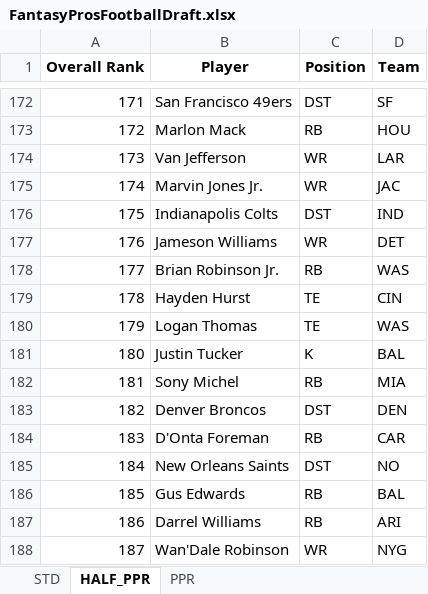
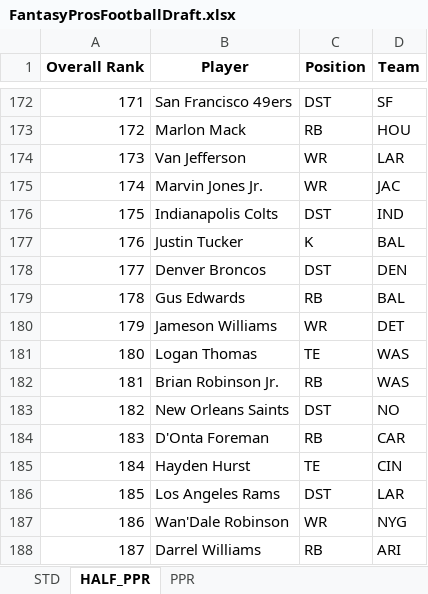
Before and after one commit to barbacbd/FantasyRankings, an Excel workbook: docs/FantasyProsFootballDraft.xlsx, sheet HALF_PPR, drawn as a sheet; only a part is shown, gaps mark what is left out; values as stored, in another font and other column widths than the file's, no borders; the diff covers the shown part only; the diff names each change by its address in the sheet, - before the commit and + after, or states it on an @@ line.

```diff
--- a/docs/FantasyProsFootballDraft.xlsx (sheet HALF_PPR)
+++ b/docs/FantasyProsFootballDraft.xlsx (sheet HALF_PPR)
-B177 (Player): Jameson Williams
+B177 (Player): Justin Tucker
-C177 (Position): WR
+C177 (Position): K
-D177 (Team): DET
+D177 (Team): BAL
-B178 (Player): Brian Robinson Jr.
+B178 (Player): Denver Broncos
-C178 (Position): RB
+C178 (Position): DST
-D178 (Team): WAS
+D178 (Team): DEN
-B179 (Player): Hayden Hurst
+B179 (Player): Gus Edwards
-C179 (Position): TE
+C179 (Position): RB
-D179 (Team): CIN
+D179 (Team): BAL
-B180 (Player): Logan Thomas
+B180 (Player): Jameson Williams
-C180 (Position): TE
+C180 (Position): WR
-D180 (Team): WAS
+D180 (Team): DET
-B181 (Player): Justin Tucker
+B181 (Player): Logan Thomas
-C181 (Position): K
+C181 (Position): TE
-D181 (Team): BAL
+D181 (Team): WAS
-B182 (Player): Sony Michel
+B182 (Player): Brian Robinson Jr.
-D182 (Team): MIA
+D182 (Team): WAS
-B183 (Player): Denver Broncos
+B183 (Player): New Orleans Saints
-D183 (Team): DEN
+D183 (Team): NO
-B185 (Player): New Orleans Saints
+B185 (Player): Hayden Hurst
-C185 (Position): DST
+C185 (Position): TE
-D185 (Team): NO
+D185 (Team): CIN
-B186 (Player): Gus Edwards
+B186 (Player): Los Angeles Rams
-C186 (Position): RB
+C186 (Position): DST
-D186 (Team): BAL
+D186 (Team): LAR
-B187 (Player): Darrel Williams
+B187 (Player): Wan'Dale Robinson
-C187 (Position): RB
+C187 (Position): WR
-D187 (Team): ARI
+D187 (Team): NYG
-B188 (Player): Wan'Dale Robinson
+B188 (Player): Darrel Williams
-C188 (Position): WR
+C188 (Position): RB
-D188 (Team): NYG
+D188 (Team): ARI
```
Also changed, not shown: 585 edited cells elsewhere in this sheet, sheet STD, sheet PPR, docs/FantasyProsBaseballDraft.xlsx, docs/FantasyProsBasketballDraft.xlsx, 8 other files.
